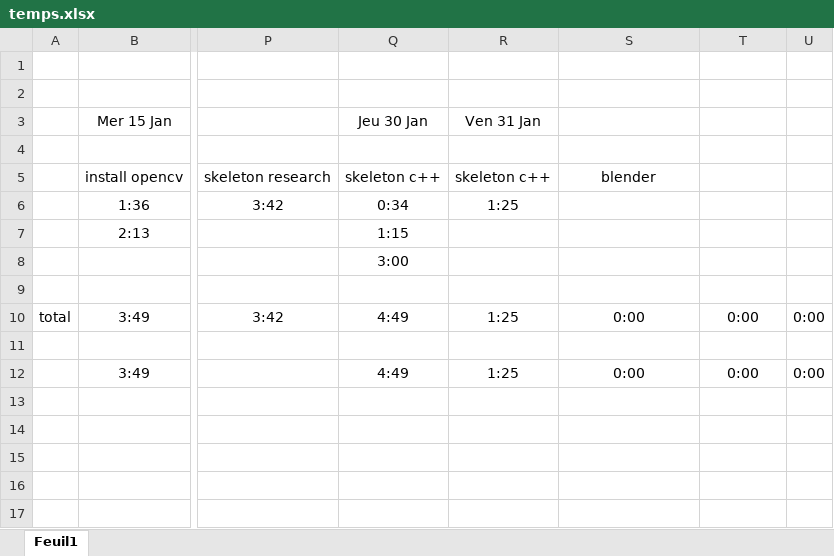
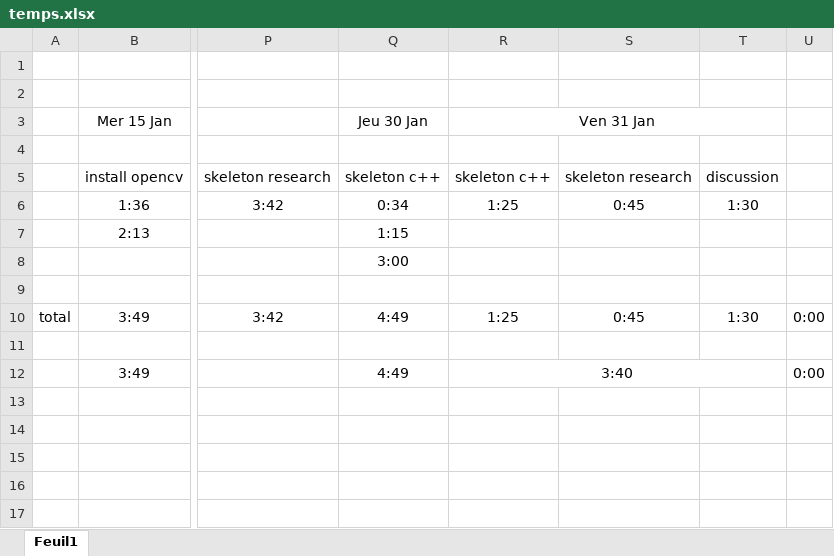
Before and after one commit to guillaume-lrt/Thesis-animal-animation, an Excel workbook: Documents/temps.xlsx, sheet Feuil1, drawn as a sheet; only a part is shown, gaps mark what is left out; values as stored, in another font and other column widths than the file's, no borders; charts and pictures not drawn; the diff names each change by its address in the sheet, - before the commit and + after, or states it on an @@ line.

```diff
--- a/Documents/temps.xlsx (sheet Feuil1)
+++ b/Documents/temps.xlsx (sheet Feuil1)
+R3:T3 merged
-S5: blender
+S5: skeleton research
-T5: (empty)
+T5: discussion
-S6: (empty)
+S6: 0:45
-T6: (empty)
+T6: 1:30
-S10: 0:00
+S10: 0:45
-T10: 0:00
+T10: 1:30
-R12 (Ven 31 Jan): 1:25
+R12 (Ven 31 Jan): 3:40
+R12:T12 merged
-S12: 0:00
+S12: (empty)
-T12: 0:00
+T12: (empty)
```
Also changed, not shown: 20 other files.
